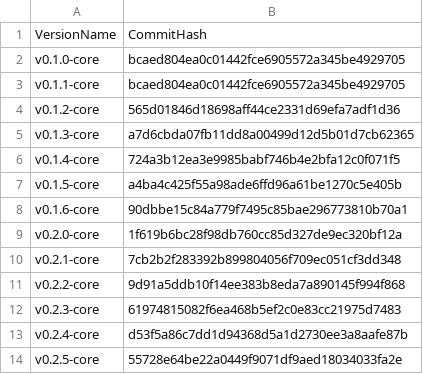
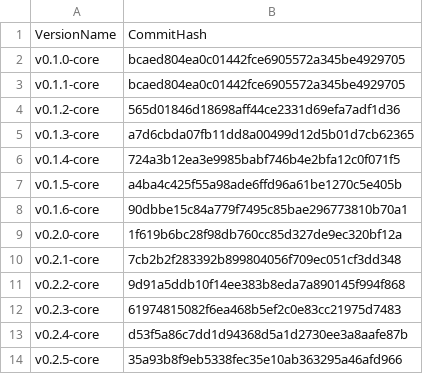
Before and after one commit to flint-lang/flint-lang.github.io, a CSV file: wiki/versions.csv, drawn as a sheet.

Commit message:
Updated the commit hash for the 0.2.5-core tag

```diff
--- a/wiki/versions.csv
+++ b/wiki/versions.csv
@@ -13,2 +13,2 @@ v0.2.3-core,61974815082f6ea468b5ef2c0e83cc21975d7483
 v0.2.4-core,d53f5a86c7dd1d94368d5a1d2730ee3a8aafe87b
-v0.2.5-core,55728e64be22a0449f9071df9aed18034033fa2e
+v0.2.5-core,35a93b8f9eb5338fec35e10ab363295a46afd966
```
